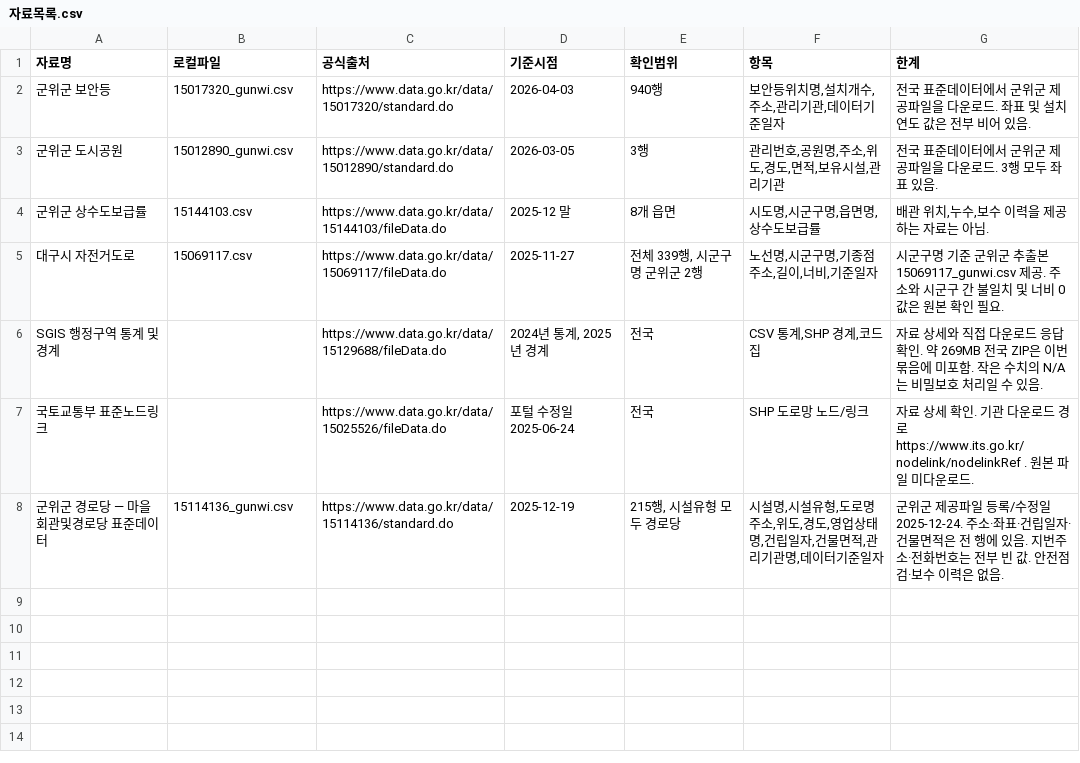
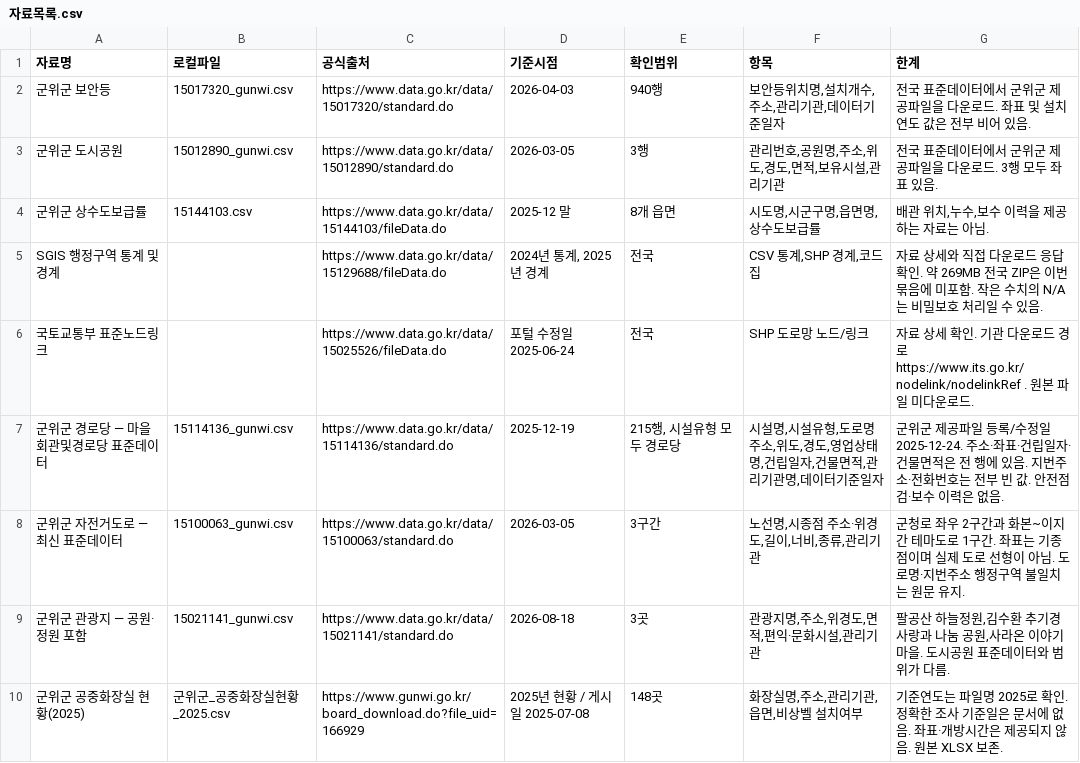
Before and after one commit to knustu/-, a CSV file: data/gunwi/living/자료목록.csv, drawn as a sheet.

Commit message:
Add Gunwi facility location index and current public complaint cases

```diff
--- a/data/gunwi/living/자료목록.csv
+++ b/data/gunwi/living/자료목록.csv
@@ -4,3 +4,2 @@
 군위군 상수도보급률,15144103.csv,https://www.data.go.kr/data/15144103/fileData.do,2025-12 말,8개 읍면,"시도명,시군구명,읍면명,상수도보급률","배관 위치,누수,보수 이력을 제공하는 자료는 아님."
-대구시 자전거도로,15069117.csv,https://www.data.go.kr/data/15069117/fileData.do,2025-11-27,"전체 339행, 시군구명 군위군 2행","노선명,시군구명,기종점 주소,길이,너비,기준일자",시군구명 기준 군위군 추출본 15069117_gunwi.csv 제공. 주소와 시군구 간 불일치 및 너비 0 값은 원본 확인 필요.
 SGIS 행정구역 통계 및 경계,,https://www.data.go.kr/data/15129688/fileData.do,"2024년 통계, 2025년 경계",전국,"CSV 통계,SHP 경계,코드집",자료 상세와 직접 다운로드 응답 확인. 약 269MB 전국 ZIP은 이번 묶음에 미포함. 작은 수치의 N/A는 비밀보호 처리일 수 있음.
@@ -8 +7,4 @@ SGIS 행정구역 통계 및 경계,,https://www.data.go.kr/data/15129688/fileDa
 군위군 경로당 — 마을회관및경로당 표준데이터,15114136_gunwi.csv,https://www.data.go.kr/data/15114136/standard.do,2025-12-19,"215행, 시설유형 모두 경로당","시설명,시설유형,도로명주소,위도,경도,영업상태명,건립일자,건물면적,관리기관명,데이터기준일자",군위군 제공파일 등록/수정일 2025-12-24. 주소·좌표·건립일자·건물면적은 전 행에 있음. 지번주소·전화번호는 전부 빈 값. 안전점검·보수 이력은 없음.
+군위군 자전거도로 — 최신 표준데이터,15100063_gunwi.csv,https://www.data.go.kr/data/15100063/standard.do,2026-03-05,3구간,"노선명,시종점 주소·위경도,길이,너비,종류,관리기관",군청로 좌우 2구간과 화본~이지간 테마도로 1구간. 좌표는 기종점이며 실제 도로 선형이 아님. 도로명·지번주소 행정구역 불일치는 원문 유지.
+군위군 관광지 — 공원·정원 포함,15021141_gunwi.csv,https://www.data.go.kr/data/15021141/standard.do,2026-08-18,3곳,"관광지명,주소,위경도,면적,편익·문화시설,관리기관","팔공산 하늘정원,김수환 추기경 사랑과 나눔 공원,사라온 이야기 마을. 도시공원 표준데이터와 범위가 다름."
+군위군 공중화장실 현황(2025),군위군_공중화장실현황_2025.csv,https://www.gunwi.go.kr/board_download.do?file_uid=166929,2025년 현황 / 게시일 2025-07-08,148곳,"화장실명,주소,관리기관,읍면,비상벨 설치여부",기준연도는 파일명 2025로 확인. 정확한 조사 기준일은 문서에 없음. 좌표·개방시간은 제공되지 않음. 원본 XLSX 보존.
```
Also changed, not shown: 28 other files.
